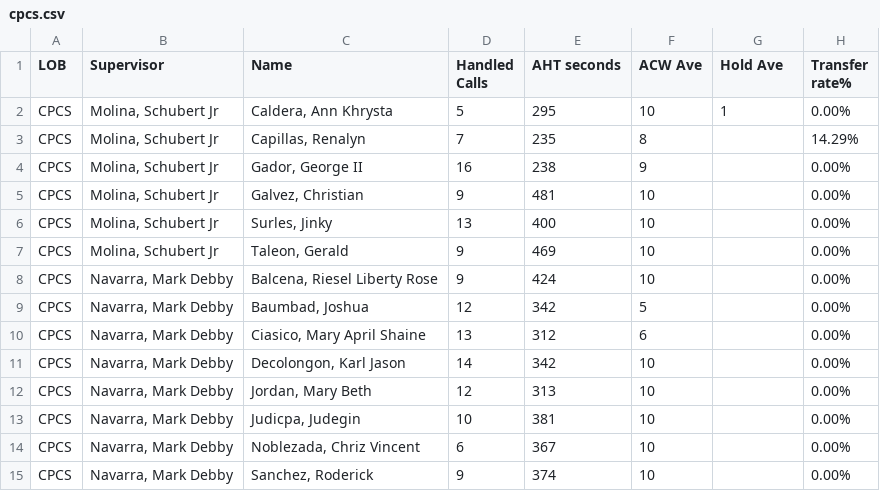
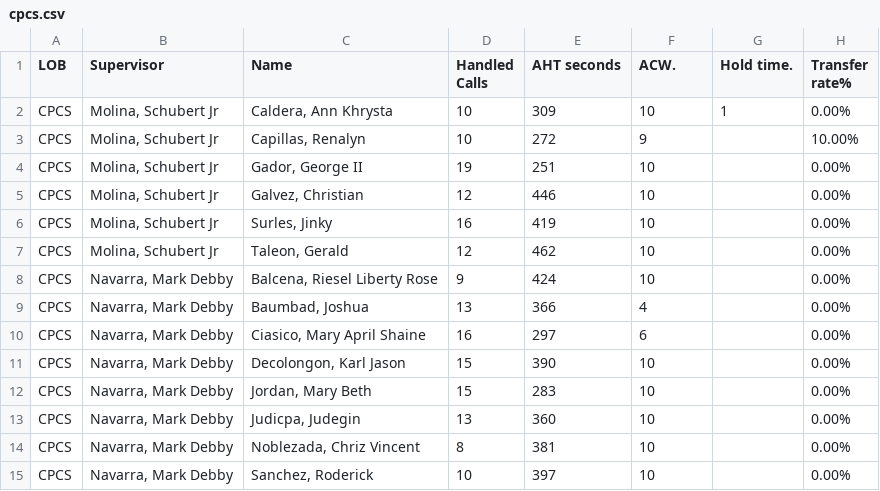
Before and after one commit to cbandoy/CPCSAHTinterval, a CSV file: cpcs.csv, drawn as a sheet; only a part is shown; the diff covers the shown part only.

```diff
--- a/cpcs.csv
+++ b/cpcs.csv
@@ -1,15 +1,15 @@
-LOB,Supervisor,Name ,Handled Calls ,AHT seconds,ACW Ave,Hold Ave,Transfer rate%
-CPCS,"Molina, Schubert Jr","Caldera, Ann Khrysta",5,295,10,1,0.00%
-CPCS,"Molina, Schubert Jr","Capillas, Renalyn",7,235,8,,14.29%
-CPCS,"Molina, Schubert Jr","Gador, George II",16,238,9,,0.00%
-CPCS,"Molina, Schubert Jr","Galvez, Christian",9,481,10,,0.00%
-CPCS,"Molina, Schubert Jr","Surles, Jinky",13,400,10,,0.00%
-CPCS,"Molina, Schubert Jr","Taleon, Gerald",9,469,10,,0.00%
+LOB,Supervisor,Name ,Handled Calls ,AHT seconds,ACW.,Hold time.,Transfer rate%
+CPCS,"Molina, Schubert Jr","Caldera, Ann Khrysta",10,309,10,1,0.00%
+CPCS,"Molina, Schubert Jr","Capillas, Renalyn",10,272,9,,10.00%
+CPCS,"Molina, Schubert Jr","Gador, George II",19,251,10,,0.00%
+CPCS,"Molina, Schubert Jr","Galvez, Christian",12,446,10,,0.00%
+CPCS,"Molina, Schubert Jr","Surles, Jinky",16,419,10,,0.00%
+CPCS,"Molina, Schubert Jr","Taleon, Gerald",12,462,10,,0.00%
 CPCS,"Navarra, Mark Debby","Balcena, Riesel Liberty Rose",9,424,10,,0.00%
-CPCS,"Navarra, Mark Debby","Baumbad, Joshua",12,342,5,,0.00%
-CPCS,"Navarra, Mark Debby","Ciasico, Mary April Shaine",13,312,6,,0.00%
-CPCS,"Navarra, Mark Debby","Decolongon, Karl Jason",14,342,10,,0.00%
-CPCS,"Navarra, Mark Debby","Jordan, Mary Beth",12,313,10,,0.00%
-CPCS,"Navarra, Mark Debby","Judicpa, Judegin",10,381,10,,0.00%
-CPCS,"Navarra, Mark Debby","Noblezada, Chriz Vincent",6,367,10,,0.00%
-CPCS,"Navarra, Mark Debby","Sanchez, Roderick",9,374,10,,0.00%
+CPCS,"Navarra, Mark Debby","Baumbad, Joshua",13,366,4,,0.00%
+CPCS,"Navarra, Mark Debby","Ciasico, Mary April Shaine",16,297,6,,0.00%
+CPCS,"Navarra, Mark Debby","Decolongon, Karl Jason",15,390,10,,0.00%
+CPCS,"Navarra, Mark Debby","Jordan, Mary Beth",15,283,10,,0.00%
+CPCS,"Navarra, Mark Debby","Judicpa, Judegin",13,360,10,,0.00%
+CPCS,"Navarra, Mark Debby","Noblezada, Chriz Vincent",8,381,10,,0.00%
+CPCS,"Navarra, Mark Debby","Sanchez, Roderick",10,397,10,,0.00%
```
Also changed, not shown: 23 edited cells elsewhere in this file, cpcsAHT.csv, 1 other file.
